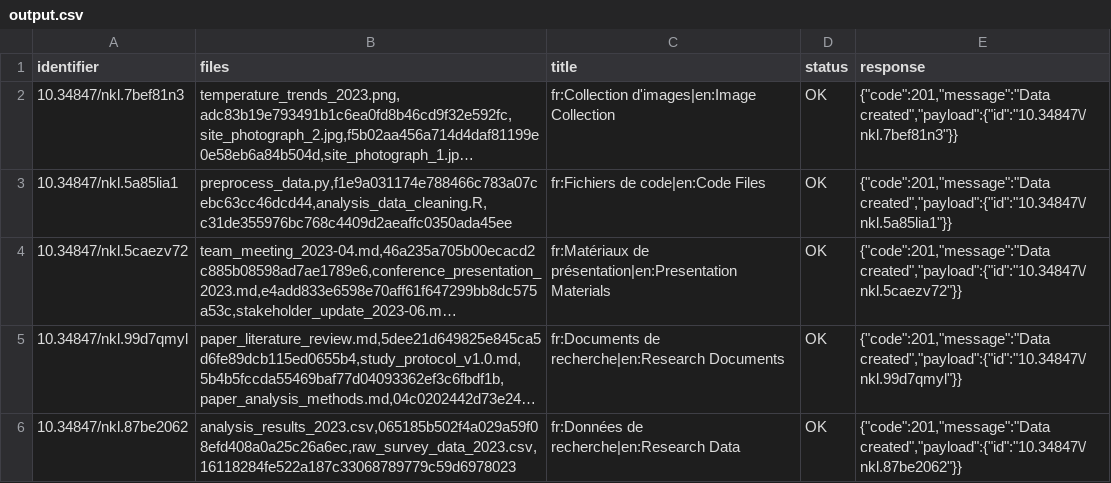
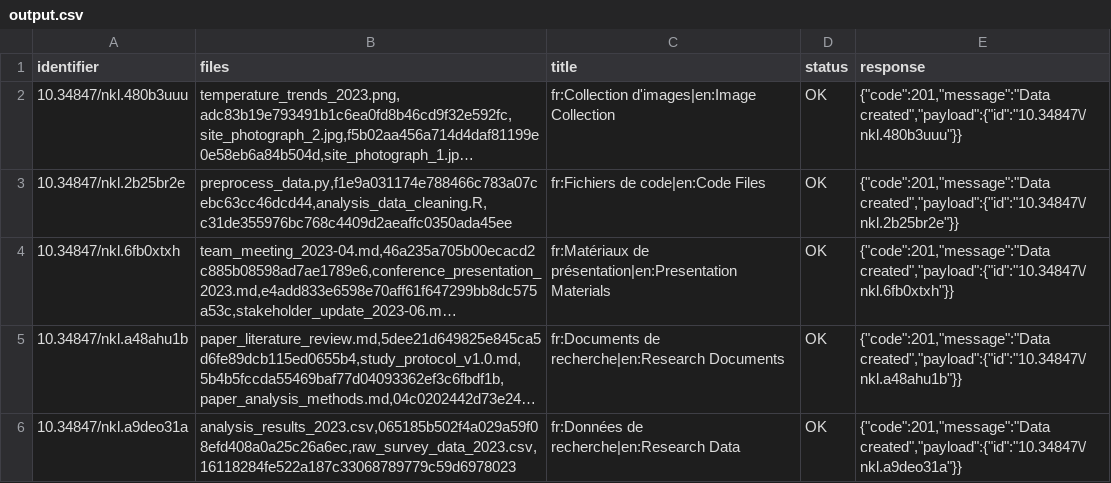
Before and after one commit to xy-liao/o-nakala-core, a CSV file: output.csv, drawn as a sheet; long unchanged cells end in …; the diff names each change by its address in the sheet, - before the commit and + after, or states it on an @@ line.

```diff
--- a/output.csv
+++ b/output.csv
-A2 (identifier): 10.34847/nkl.7bef81n3
+A2 (identifier): 10.34847/nkl.480b3uuu
-E2 (response): {"code":201,"message":"Data created","payload":{"id":"10.34847\/nkl.7bef81n3"}}
+E2 (response): {"code":201,"message":"Data created","payload":{"id":"10.34847\/nkl.480b3uuu"}}
-A3 (identifier): 10.34847/nkl.5a85lia1
+A3 (identifier): 10.34847/nkl.2b25br2e
-E3 (response): {"code":201,"message":"Data created","payload":{"id":"10.34847\/nkl.5a85lia1"}}
+E3 (response): {"code":201,"message":"Data created","payload":{"id":"10.34847\/nkl.2b25br2e"}}
-A4 (identifier): 10.34847/nkl.5caezv72
+A4 (identifier): 10.34847/nkl.6fb0xtxh
-E4 (response): {"code":201,"message":"Data created","payload":{"id":"10.34847\/nkl.5caezv72"}}
+E4 (response): {"code":201,"message":"Data created","payload":{"id":"10.34847\/nkl.6fb0xtxh"}}
-A5 (identifier): 10.34847/nkl.99d7qmyl
+A5 (identifier): 10.34847/nkl.a48ahu1b
-E5 (response): {"code":201,"message":"Data created","payload":{"id":"10.34847\/nkl.99d7qmyl"}}
+E5 (response): {"code":201,"message":"Data created","payload":{"id":"10.34847\/nkl.a48ahu1b"}}
-A6 (identifier): 10.34847/nkl.87be2062
+A6 (identifier): 10.34847/nkl.a9deo31a
-E6 (response): {"code":201,"message":"Data created","payload":{"id":"10.34847\/nkl.87be2062"}}
+E6 (response): {"code":201,"message":"Data created","payload":{"id":"10.34847\/nkl.a9deo31a"}}
```
Also changed, not shown: collections_output.csv, sample_dataset/folder_collections.csv, 4 other files.
